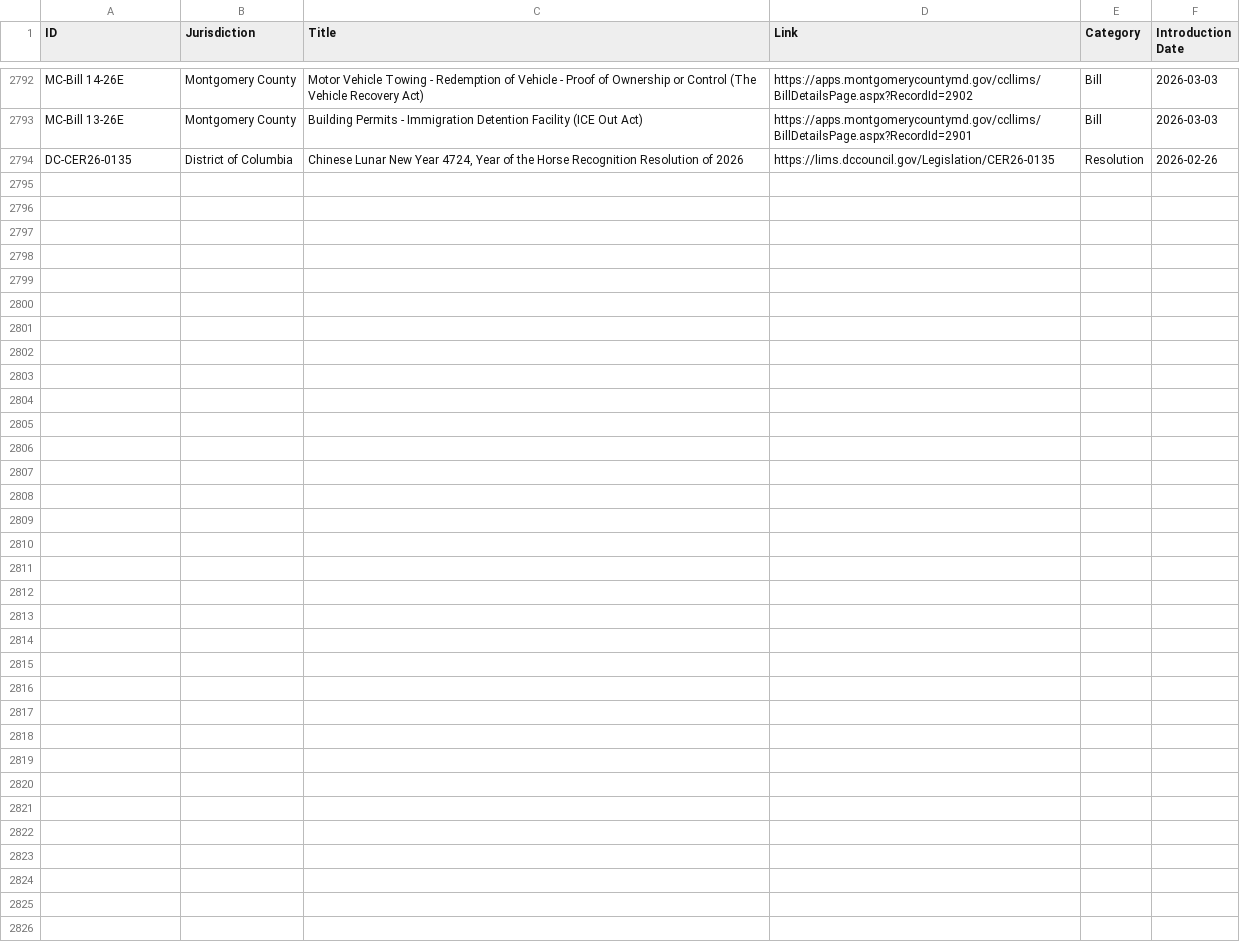
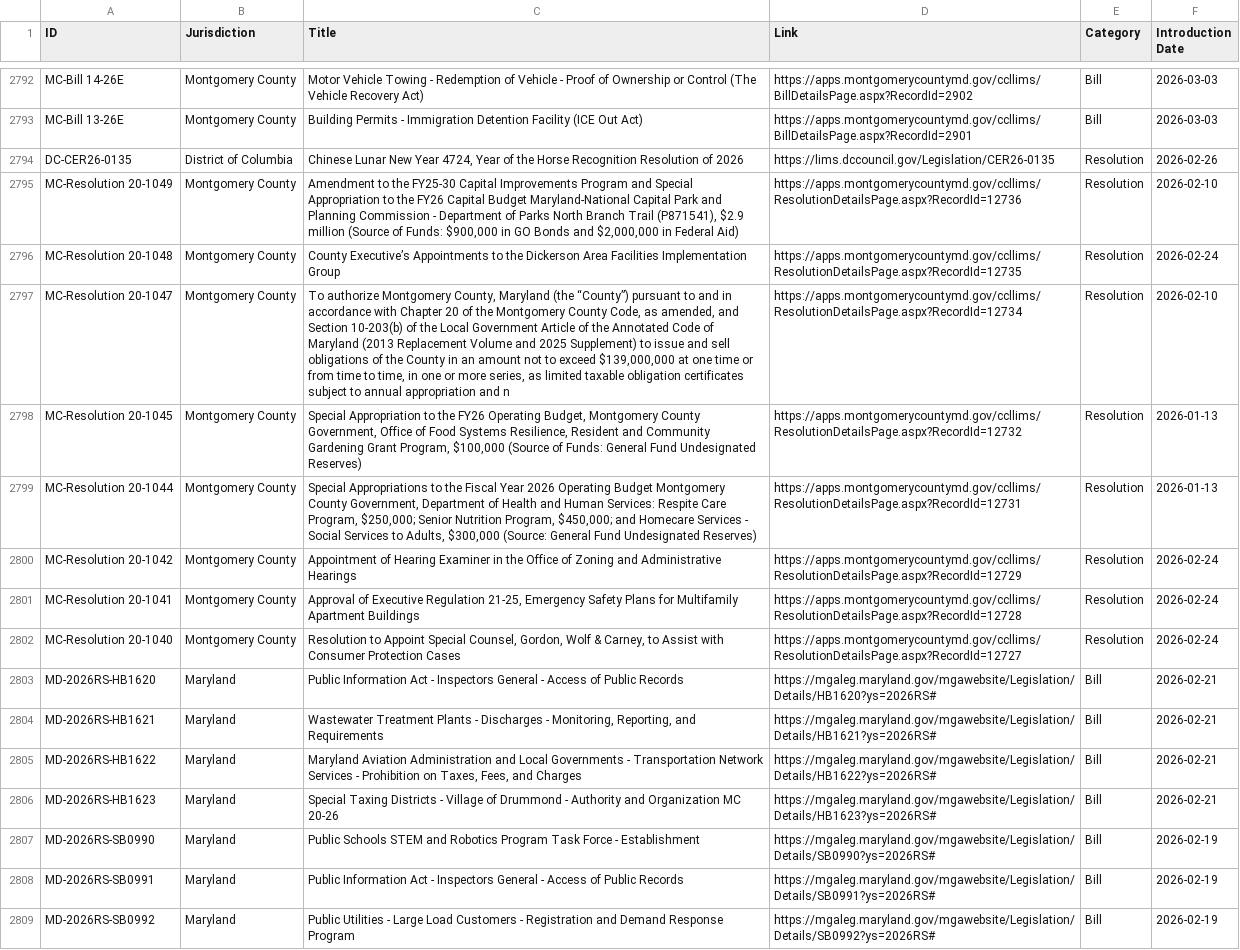
Before and after one commit to SuperAuguste/metro-dc-legislation-thing, a CSV file: data.csv, drawn as a sheet; only a part is shown, gaps mark what is left out; the diff names each change by its address in the sheet, - before the commit and + after, or states it on an @@ line.

```diff
--- a/data.csv
+++ b/data.csv
+row 2795: MC-Resolution 20-1049 | Montgomery County | Amendment to the FY25-30 Capital Improvements Program and Special Appropriation to the FY26 Capital Budget Maryland-National Capital Park and Planning Commission - Department of Parks North Branch Trail (P871541), $2.9 million (Source of Funds: $900,000 in GO Bonds and $2,000,000 in Federal Aid) | https://apps.montgomerycountymd.gov/ccllims/ResolutionDetailsPage.aspx?RecordId=12736 | Resolution | 2026-02-10
+row 2796: MC-Resolution 20-1048 | Montgomery County | County Executive’s Appointments to the Dickerson Area Facilities Implementation Group | https://apps.montgomerycountymd.gov/ccllims/ResolutionDetailsPage.aspx?RecordId=12735 | Resolution | 2026-02-24
+row 2797: MC-Resolution 20-1047 | Montgomery County | To authorize Montgomery County, Maryland (the “County”) pursuant to and in accordance with Chapter 20 of the Montgomery County Code, as amended, and Section 10-203(b) of the Local Government Article of the Annotated Code of Maryland (2013 Replacement Volume and 2025 Supplement) to issue and sell obligations of the County in an amount not to exceed $139,000,000 at one time or from time to time, in one or more series, as limited taxable obligation certificates subject to annual appropriation and n | https://apps.montgomerycountymd.gov/ccllims/ResolutionDetailsPage.aspx?RecordId=12734 | Resolution | 2026-02-10
+row 2798: MC-Resolution 20-1045 | Montgomery County | Special Appropriation to the FY26 Operating Budget, Montgomery County Government, Office of Food Systems Resilience, Resident and Community Gardening Grant Program, $100,000 (Source of Funds: General Fund Undesignated Reserves) | https://apps.montgomerycountymd.gov/ccllims/ResolutionDetailsPage.aspx?RecordId=12732 | Resolution | 2026-01-13
+row 2799: MC-Resolution 20-1044 | Montgomery County | Special Appropriations to the Fiscal Year 2026 Operating Budget Montgomery County Government, Department of Health and Human Services: Respite Care Program, $250,000; Senior Nutrition Program, $450,000; and Homecare Services - Social Services to Adults, $300,000 (Source: General Fund Undesignated Reserves) | https://apps.montgomerycountymd.gov/ccllims/ResolutionDetailsPage.aspx?RecordId=12731 | Resolution | 2026-01-13
+row 2800: MC-Resolution 20-1042 | Montgomery County | Appointment of Hearing Examiner in the Office of Zoning and Administrative Hearings | https://apps.montgomerycountymd.gov/ccllims/ResolutionDetailsPage.aspx?RecordId=12729 | Resolution | 2026-02-24
+row 2801: MC-Resolution 20-1041 | Montgomery County | Approval of Executive Regulation 21-25, Emergency Safety Plans for Multifamily Apartment Buildings | https://apps.montgomerycountymd.gov/ccllims/ResolutionDetailsPage.aspx?RecordId=12728 | Resolution | 2026-02-24
+row 2802: MC-Resolution 20-1040 | Montgomery County | Resolution to Appoint Special Counsel, Gordon, Wolf & Carney, to Assist with Consumer Protection Cases | https://apps.montgomerycountymd.gov/ccllims/ResolutionDetailsPage.aspx?RecordId=12727 | Resolution | 2026-02-24
+row 2803: MD-2026RS-HB1620 | Maryland | Public Information Act - Inspectors General - Access of Public Records | https://mgaleg.maryland.gov/mgawebsite/Legislation/Details/HB1620?ys=2026RS# | Bill | 2026-02-21
+row 2804: MD-2026RS-HB1621 | Maryland | Wastewater Treatment Plants - Discharges - Monitoring, Reporting, and Requirements | https://mgaleg.maryland.gov/mgawebsite/Legislation/Details/HB1621?ys=2026RS# | Bill | 2026-02-21
+row 2805: MD-2026RS-HB1622 | Maryland | Maryland Aviation Administration and Local Governments - Transportation Network Services - Prohibition on Taxes, Fees, and Charges | https://mgaleg.maryland.gov/mgawebsite/Legislation/Details/HB1622?ys=2026RS# | Bill | 2026-02-21
+row 2806: MD-2026RS-HB1623 | Maryland | Special Taxing Districts - Village of Drummond - Authority and Organization MC 20-26 | https://mgaleg.maryland.gov/mgawebsite/Legislation/Details/HB1623?ys=2026RS# | Bill | 2026-02-21
+row 2807: MD-2026RS-SB0990 | Maryland | Public Schools STEM and Robotics Program Task Force - Establishment | https://mgaleg.maryland.gov/mgawebsite/Legislation/Details/SB0990?ys=2026RS# | Bill | 2026-02-19
+row 2808: MD-2026RS-SB0991 | Maryland | Public Information Act - Inspectors General - Access of Public Records | https://mgaleg.maryland.gov/mgawebsite/Legislation/Details/SB0991?ys=2026RS# | Bill | 2026-02-19
+row 2809: MD-2026RS-SB0992 | Maryland | Public Utilities - Large Load Customers - Registration and Demand Response Program | https://mgaleg.maryland.gov/mgawebsite/Legislation/Details/SB0992?ys=2026RS# | Bill | 2026-02-19
```
Also changed, not shown: 1 other file.
